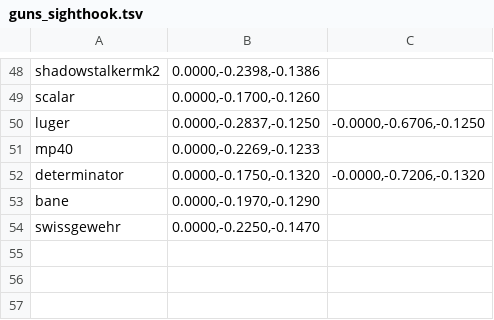
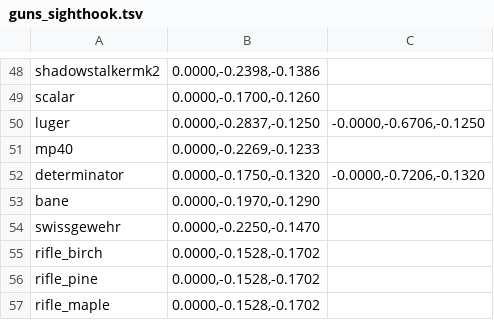
Before and after one commit to strawberry-cow38/unturned-godot, a TSV file: game/content/guns_sighthook.tsv, drawn as a sheet; only a part is shown, gaps mark what is left out; the diff names each change by its address in the sheet, - before the commit and + after, or states it on an @@ line.

```diff
--- a/game/content/guns_sighthook.tsv
+++ b/game/content/guns_sighthook.tsv
+row 55: rifle_birch | 0.0000,-0.1528,-0.1702
+row 56: rifle_pine | 0.0000,-0.1528,-0.1702
+row 57: rifle_maple | 0.0000,-0.1528,-0.1702
```
Also changed, not shown: 2 other files.
